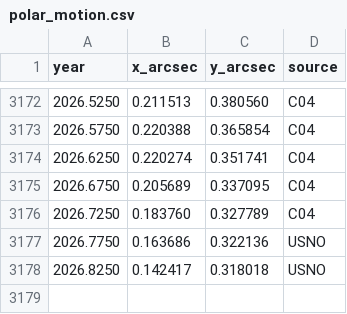
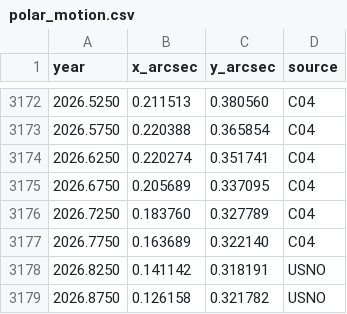
Before and after one commit to pukpr/ChandlerWobble, a CSV file: forecast/observations/polar_motion.csv, drawn as a sheet; only a part is shown, gaps mark what is left out.

```diff
--- a/forecast/observations/polar_motion.csv
+++ b/forecast/observations/polar_motion.csv
@@ -3176,3 +3176,4 @@ year,x_arcsec,y_arcsec,source
 2026.7250,0.183760,0.327789,C04
-2026.7750,0.163686,0.322136,USNO
-2026.8250,0.142417,0.318018,USNO
+2026.7750,0.163689,0.322140,C04
+2026.8250,0.141142,0.318191,USNO
+2026.8750,0.126158,0.321782,USNO
```
Also changed, not shown: forecast/scores/scores.csv, 3 other files.
